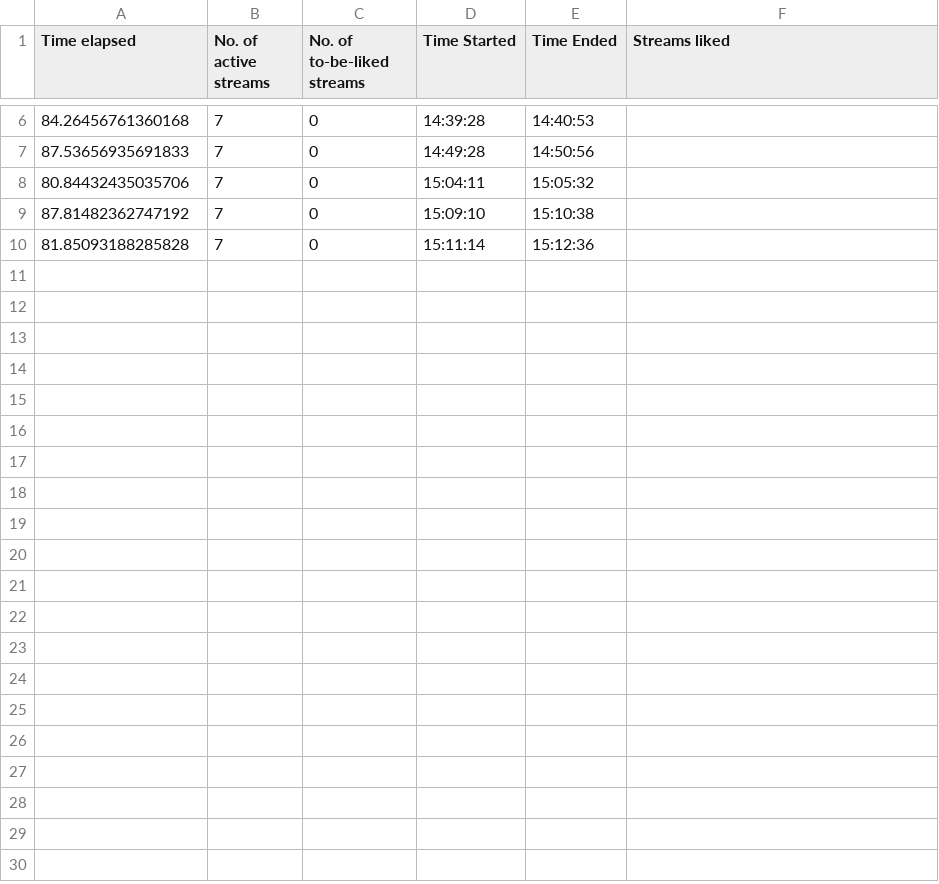
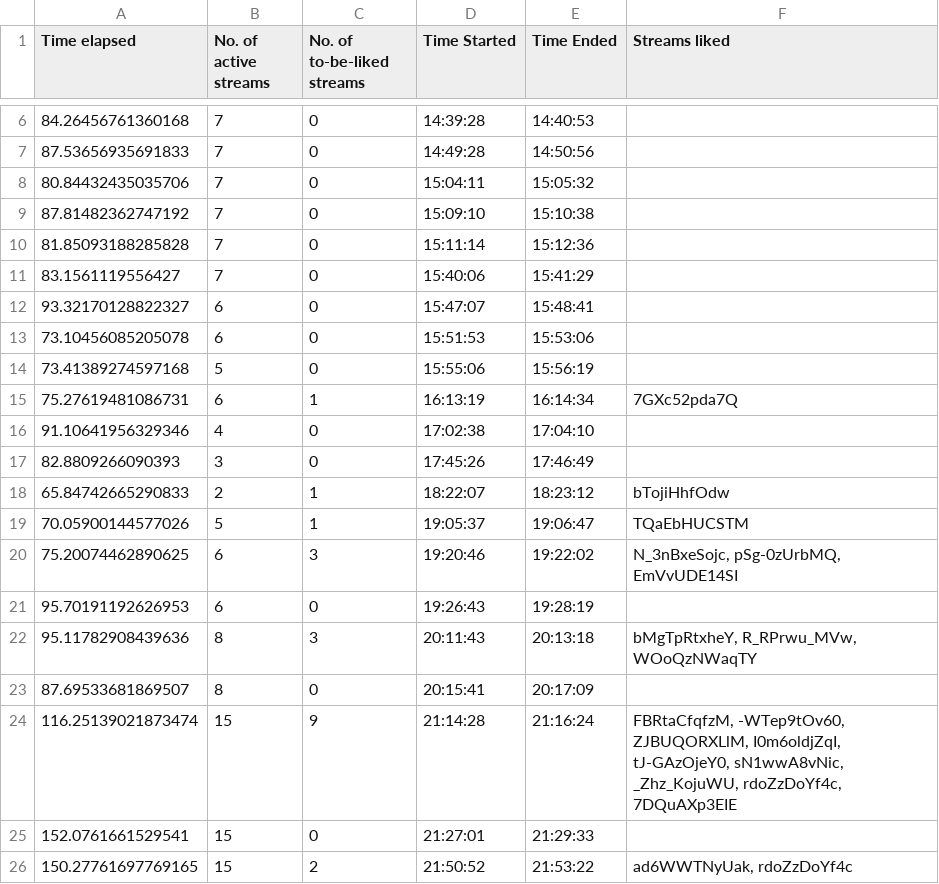
Before and after one commit to H-isaac23/Youtube-Streams-Liker, a CSV file: Stream data/stream_data 02-27-21.csv, drawn as a sheet; only a part is shown, gaps mark what is left out.

Commit message:
stream data 2-27-21(4)

```diff
--- a/Stream data/stream_data 02-27-21.csv
+++ b/Stream data/stream_data 02-27-21.csv
@@ -10 +10,17 @@ Time elapsed,No. of active streams,No. of to-be-liked streams,Time Started,Time
 81.85093188285828,7,0,15:11:14,15:12:36,
+83.1561119556427,7,0,15:40:06,15:41:29,
+93.32170128822327,6,0,15:47:07,15:48:41,
+73.10456085205078,6,0,15:51:53,15:53:06,
+73.41389274597168,5,0,15:55:06,15:56:19,
+75.27619481086731,6,1,16:13:19,16:14:34,7GXc52pda7Q
+91.10641956329346,4,0,17:02:38,17:04:10,
+82.8809266090393,3,0,17:45:26,17:46:49,
+65.84742665290833,2,1,18:22:07,18:23:12,bTojiHhfOdw
+70.05900144577026,5,1,19:05:37,19:06:47,TQaEbHUCSTM
+75.20074462890625,6,3,19:20:46,19:22:02,"N_3nBxeSojc, pSg-0zUrbMQ, EmVvUDE14SI"
+95.70191192626953,6,0,19:26:43,19:28:19,
+95.11782908439636,8,3,20:11:43,20:13:18,"bMgTpRtxheY, R_RPrwu_MVw, WOoQzNWaqTY"
+87.69533681869507,8,0,20:15:41,20:17:09,
+116.25139021873474,15,9,21:14:28,21:16:24,"FBRtaCfqfzM, -WTep9tOv60, ZJBUQORXLlM, I0m6oldjZqI, tJ-GAzOjeY0, sN1wwA8vNic, _Zhz_KojuWU, rdoZzDoYf4c, 7DQuAXp3EIE"
+152.0761661529541,15,0,21:27:01,21:29:33,
+150.27761697769165,15,2,21:50:52,21:53:22,"ad6WWTNyUak, rdoZzDoYf4c"
```
